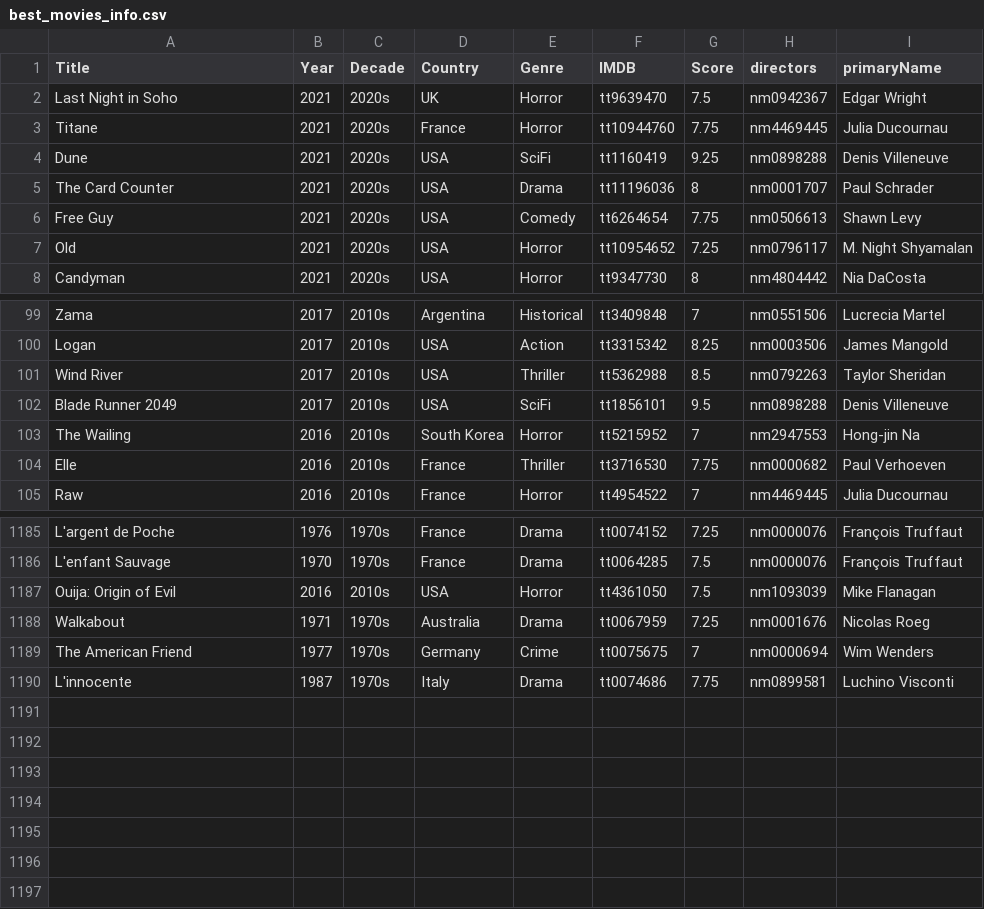
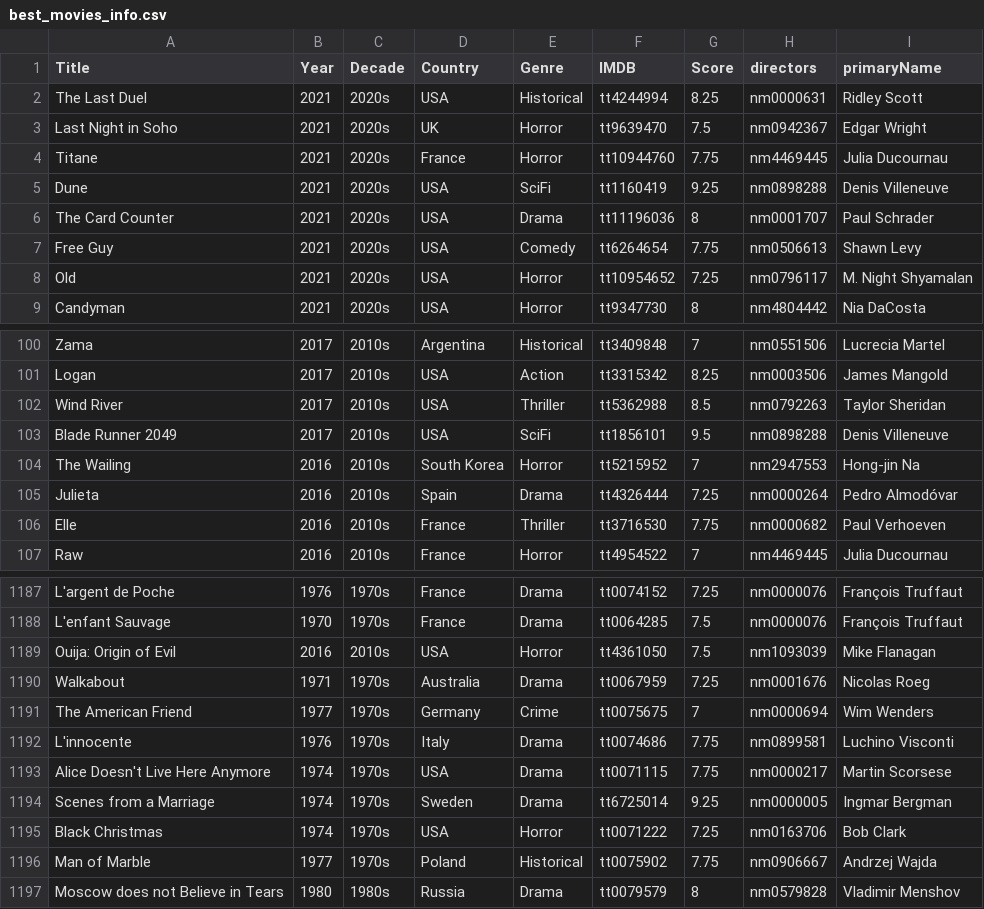
Before and after one commit to jpneto/movies, a CSV file: movies/best_movies_info.csv, drawn as a sheet; only a part is shown, gaps mark what is left out.

```diff
--- a/movies/best_movies_info.csv
+++ b/movies/best_movies_info.csv
@@ -1,2 +1,3 @@
 Title;Year;Decade;Country;Genre;IMDB;Score;directors;primaryName
+The Last Duel;2021;2020s;USA;Historical;tt4244994;8.25;nm0000631;Ridley Scott
 Last Night in Soho;2021;2020s;UK;Horror;tt9639470;7.5;nm0942367;Edgar Wright
@@ -103,2 +104,3 @@ Blade Runner 2049;2017;2010s;USA;SciFi;tt1856101;9.5;nm0898288;Denis Villeneuve
 The Wailing;2016;2010s;South Korea;Horror;tt5215952;7;nm2947553;Hong-jin Na
+Julieta;2016;2010s;Spain;Drama;tt4326444;7.25;nm0000264;Pedro Almodóvar
 Elle;2016;2010s;France;Thriller;tt3716530;7.75;nm0000682;Paul Verhoeven
@@ -1189,2 +1191,7 @@ Walkabout;1971;1970s;Australia;Drama;tt0067959;7.25;nm0001676;Nicolas Roeg
 The American Friend;1977;1970s;Germany;Crime;tt0075675;7;nm0000694;Wim Wenders
-L'innocente;1987;1970s;Italy;Drama;tt0074686;7.75;nm0899581;Luchino Visconti
+L'innocente;1976;1970s;Italy;Drama;tt0074686;7.75;nm0899581;Luchino Visconti
+Alice Doesn't Live Here Anymore;1974;1970s;USA;Drama;tt0071115;7.75;nm0000217;Martin Scorsese
+Scenes from a Marriage;1974;1970s;Sweden;Drama;tt6725014;9.25;nm0000005;Ingmar Bergman
+Black Christmas;1974;1970s;USA;Horror;tt0071222;7.25;nm0163706;Bob Clark
+Man of Marble;1977;1970s;Poland;Historical;tt0075902;7.75;nm0906667;Andrzej Wajda
+Moscow does not Believe in Tears;1980;1980s;Russia;Drama;tt0079579;8;nm0579828;Vladimir Menshov
```
Also changed, not shown: movies/imdb-ratings.csv.
